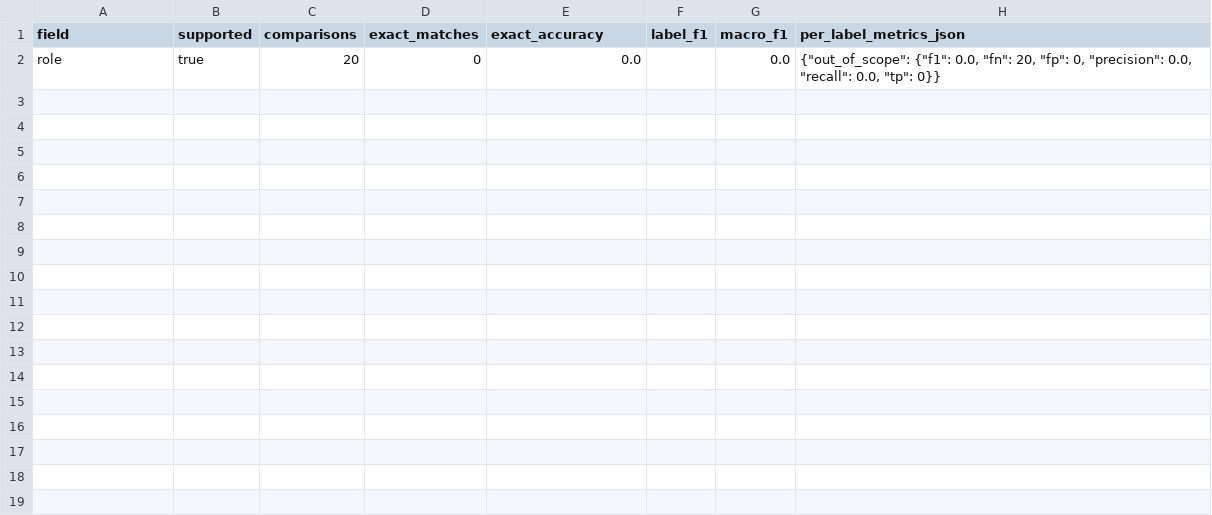
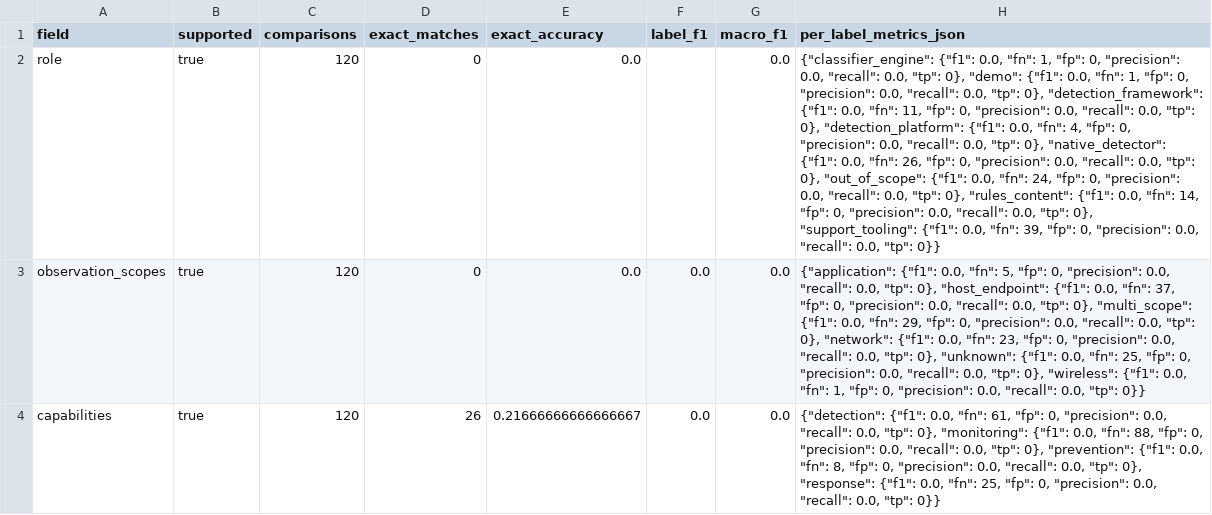
Before and after one commit to maldwg/RADAR, a CSV file: artifacts/evaluation/github/classifiers/llm/gemma4-31b/field_metrics.csv, drawn as a sheet; only a part is shown; the diff covers the shown part only; the diff names each change by its address in the sheet, - before the commit and + after, or states it on an @@ line.

```diff
--- a/artifacts/evaluation/github/classifiers/llm/gemma4-31b/field_metrics.csv
+++ b/artifacts/evaluation/github/classifiers/llm/gemma4-31b/field_metrics.csv
-C2 (comparisons): 20
+C2 (comparisons): 120
-H2 (per_label_metrics_json): {"out_of_scope": {"f1": 0.0, "fn": 20, "fp": 0,…
+H2 (per_label_metrics_json): {"classifier_engine": {"f1": 0.0, "fn": 1, "fp": 0, "precision": 0.0, "recall": 0.0, "tp": 0}, "demo": {"f1": 0.0, "fn": 1, "fp": 0, "precision": 0.0, "recall": 0.0, "tp": 0}, "detection_framework": {"f1": 0.0, "fn": 11, "fp": 0, "precision": 0.0, "recall": 0.0, "tp": 0}, "detection_platform": {"f1": 0.0, "fn": 4, "fp": 0, "precision": 0.0, "recall": 0.0, "tp": 0}, "native_detector": {"f1": 0.0, "fn": 26, "fp": 0, "precision": 0.0, "recall": 0.0, "tp": 0}, "out_of_scope": {"f1": 0.0, "fn": 24, "fp": 0, "precision": 0.0, "recall": 0.0, "tp": 0}, "rules_content": {"f1": 0.0, "fn": 14, "fp": 0, "precision": 0.0, "recall": 0.0, "tp": 0}, "support_tooling": {"f1": 0.0, "fn": 39, "fp": 0,…
+row 3: observation_scopes | true | 120 | 0 | 0.0 | 0.0 | 0.0 | {"application": {"f1": 0.0, "fn": 5, "fp": 0, "precision": 0.0, "recall": 0.0, "tp": 0}, "host_endpoint": {"f1": 0.0, "fn": 37, "fp": 0, "precision": 0.0, "recall": 0.0, "tp": 0}, "multi_scope": {"f1": 0.0, "fn": 29, "fp": 0, "precision": 0.0, "recall": 0.0, "tp": 0}, "network": {"f1": 0.0, "fn": 23, "fp": 0, "precision": 0.0, "recall": 0.0, "tp": 0}, "unknown": {"f1": 0.0, "fn": 25, "fp": 0, "precision": 0.0, "recall": 0.0, "tp": 0}, "wireless": {"f1": 0.0, "fn": 1, "fp": 0, "precision": 0.0, "recall": 0.0, "tp": 0}}
+row 4: capabilities | true | 120 | 26 | 0.21666666666666667 | 0.0 | 0.0 | {"detection": {"f1": 0.0, "fn": 61, "fp": 0, "precision": 0.0, "recall": 0.0, "tp": 0}, "monitoring": {"f1": 0.0, "fn": 88, "fp": 0, "precision": 0.0, "recall": 0.0, "tp": 0}, "prevention": {"f1": 0.0, "fn": 8, "fp": 0, "precision": 0.0, "recall": 0.0, "tp": 0}, "response": {"f1": 0.0, "fn": 25, "fp": 0, "precision": 0.0, "recall": 0.0, "tp": 0}}
```
Also changed, not shown: 3 added rows elsewhere in this file, artifacts/evaluation/github/classifiers/llm/gemma4-31b/figures/data/01_decision_views.csv, artifacts/evaluation/github/classifiers/llm/gemma4-31b/figures/data/03_taxonomy_fields.csv, 40 other files.
